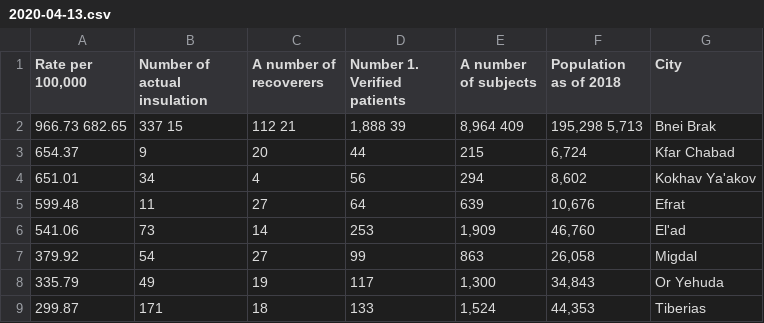
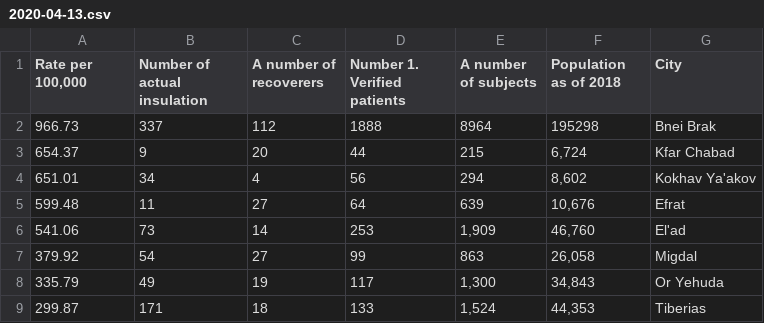
Before and after one commit to Idanraman/COVID-19-Israel-data, a CSV file: data/cities/2020-04-13.csv, drawn as a sheet; only a part is shown.

Commit message:
Update 2020-04-13.csv

```diff
--- a/data/cities/2020-04-13.csv
+++ b/data/cities/2020-04-13.csv
@@ -1,3 +1,3 @@
 "Rate per 100,000",Number of actual insulation,A number of recoverers,Number 1. Verified patients,A number of subjects,Population as of 2018,City
-966.73 682.65,337 15,112 21,"1,888 39","8,964 409","195,298 5,713",Bnei Brak
+966.73,337,112,1888,8964,195298,Bnei Brak
 654.37,9,20,44,215,"6,724",Kfar Chabad
```
